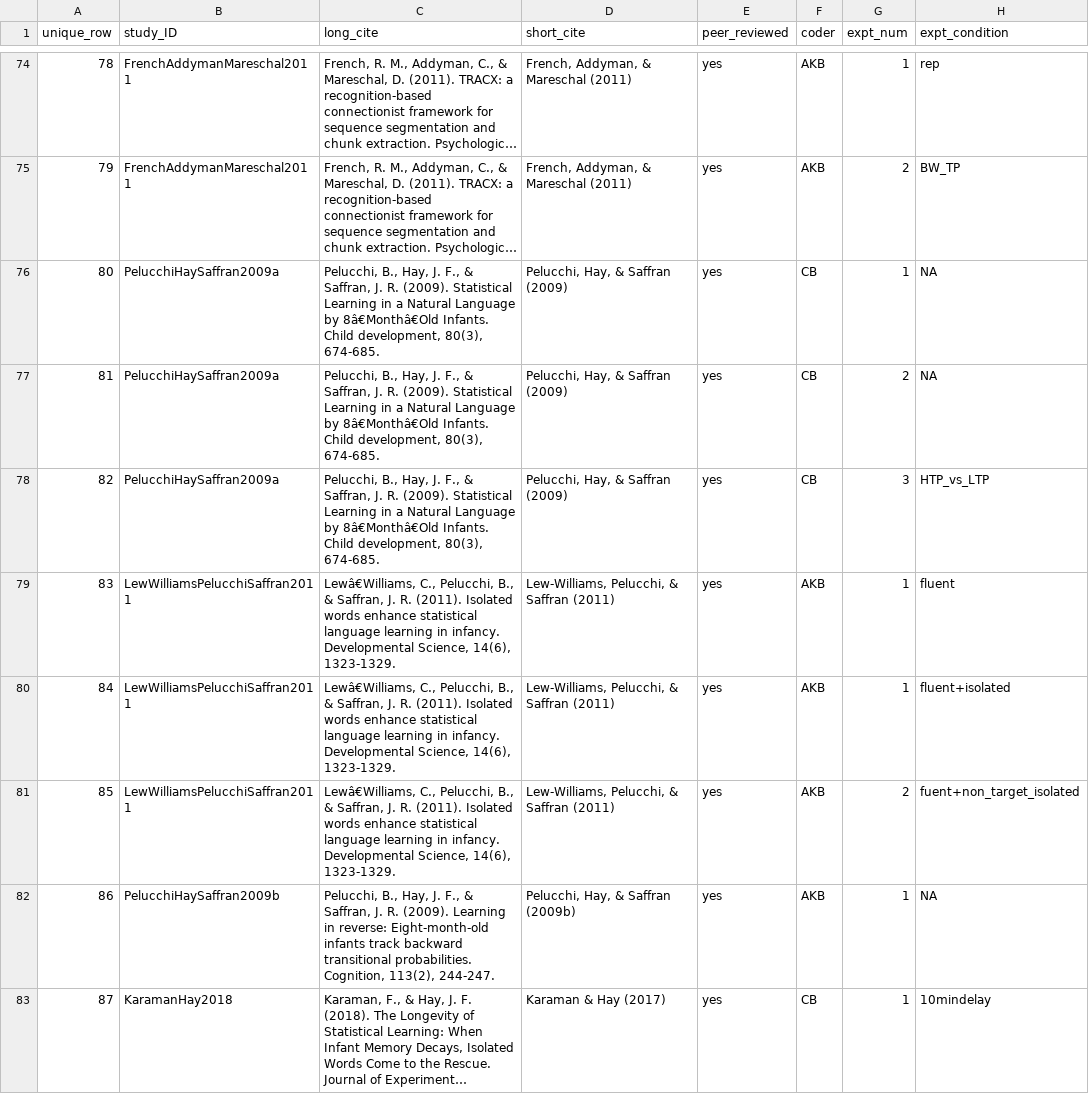
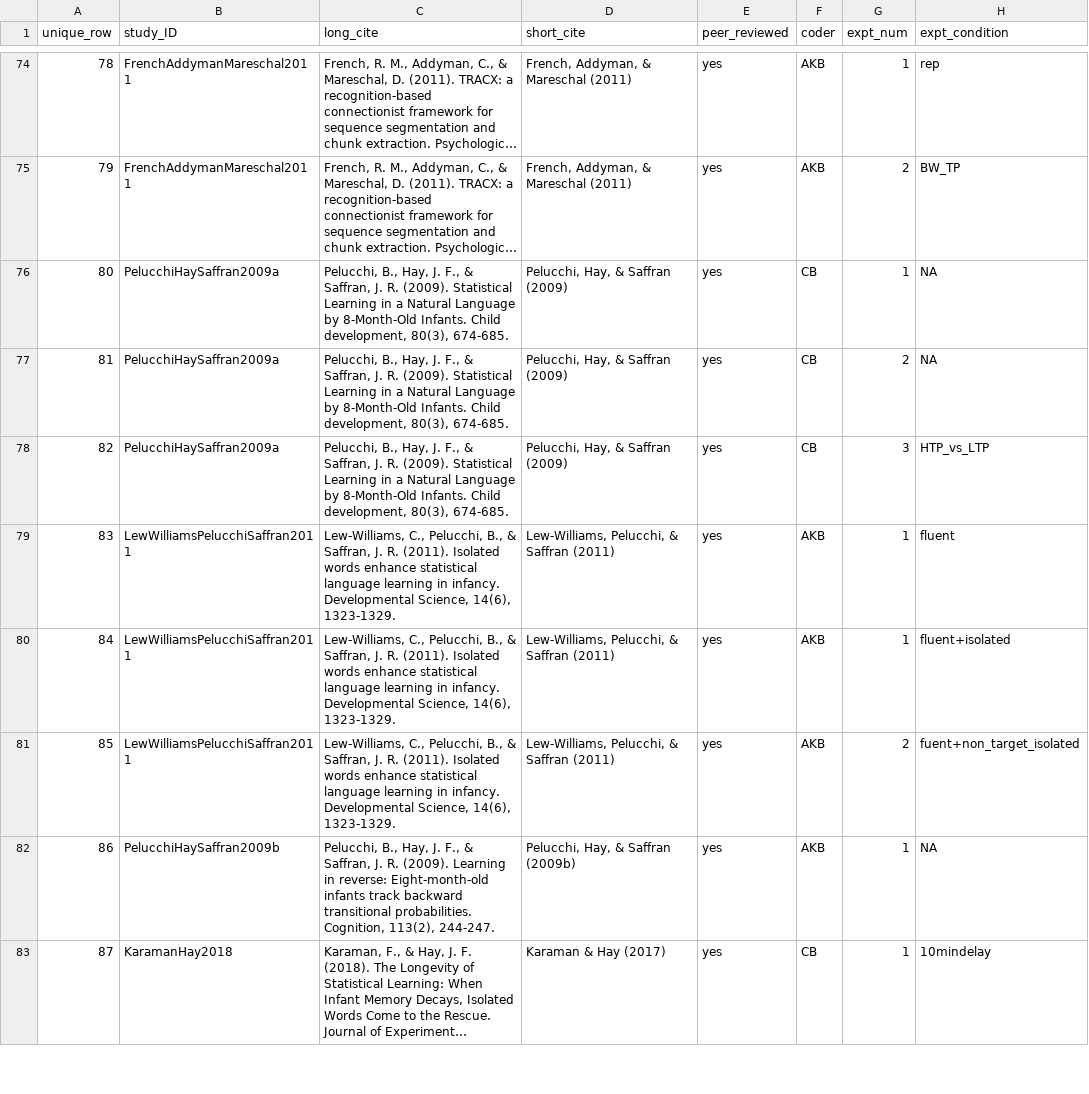
Before and after one commit to saraelshawa/metalab-site, a CSV file: shinyapps/site_data/csv/statSeg.csv, drawn as a sheet; only a part is shown, gaps mark what is left out; long unchanged cells end in …; the diff covers the shown part only; the diff names each change by its address in the sheet, - before the commit and + after, or states it on an @@ line.

```diff
--- a/shinyapps/site_data/csv/statSeg.csv
+++ b/shinyapps/site_data/csv/statSeg.csv
-C76:C78 (long_cite): …Language by 8â€Monthâ€Old Infants. Child…
+C76:C78 (long_cite): …Language by 8‐Month‐Old Infants. Child…
-C79:C81 (long_cite): Lewâ€Williams, C., Pelucchi,…
+C79:C81 (long_cite): Lew‐Williams, C., Pelucchi,…
```
Also changed, not shown: 22 edited cells elsewhere in this file, shinyapps/site_data/csv/Cross-situational_word-learning.csv, shinyapps/site_data/csv/Mispron.csv, 26 other files.
